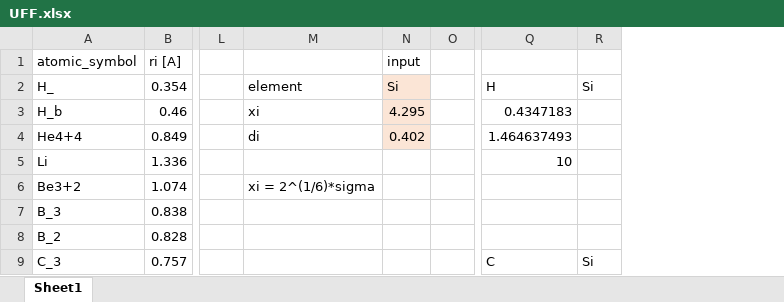
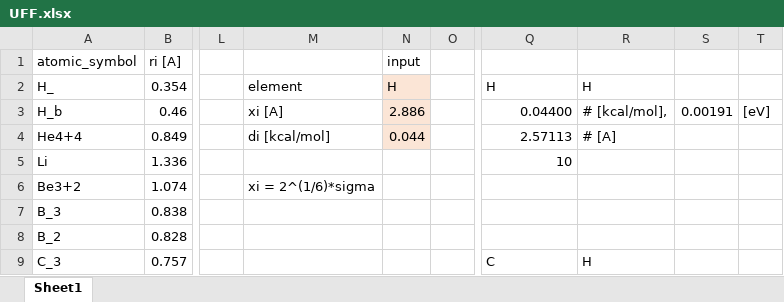
Before and after one commit to by-student-2017/CP2k-v.9.1-examples, an Excel workbook: QMMM/UFF.xlsx, sheet Sheet1, drawn as a sheet; only a part is shown, gaps mark what is left out; values as stored, in another font and other column widths than the file's, no borders; removed rows and columns are numbered as before the commit, all else as after; the diff covers the shown part only; the diff names each change by its address in the sheet, - before the commit and + after, or states it on an @@ line.

Commit message:
Add files via upload

```diff
--- a/QMMM/UFF.xlsx (sheet Sheet1)
+++ b/QMMM/UFF.xlsx (sheet Sheet1)
-column R, rows 2-9: Si |  |  |  |  |  |  | Si
+column R, rows 2-9: H | # [kcal/mol], | # [A] |  |  |  |  | H
+column S, row 3: 0.00191
+column T, row 3: [eV]
-N2 (input): Si
+N2 (input): H
-M3: xi
+M3: xi [A]
-N3 (input): 4.295
+N3 (input): 2.886
-Q3: 0.4347183
+Q3: 0.04400
-M4: di
+M4: di [kcal/mol]
-N4 (input): 0.402
+N4 (input): 0.044
-Q4: 1.464637493
+Q4: 2.57113
```
Also changed, not shown: 12 edited cells elsewhere in this sheet.
